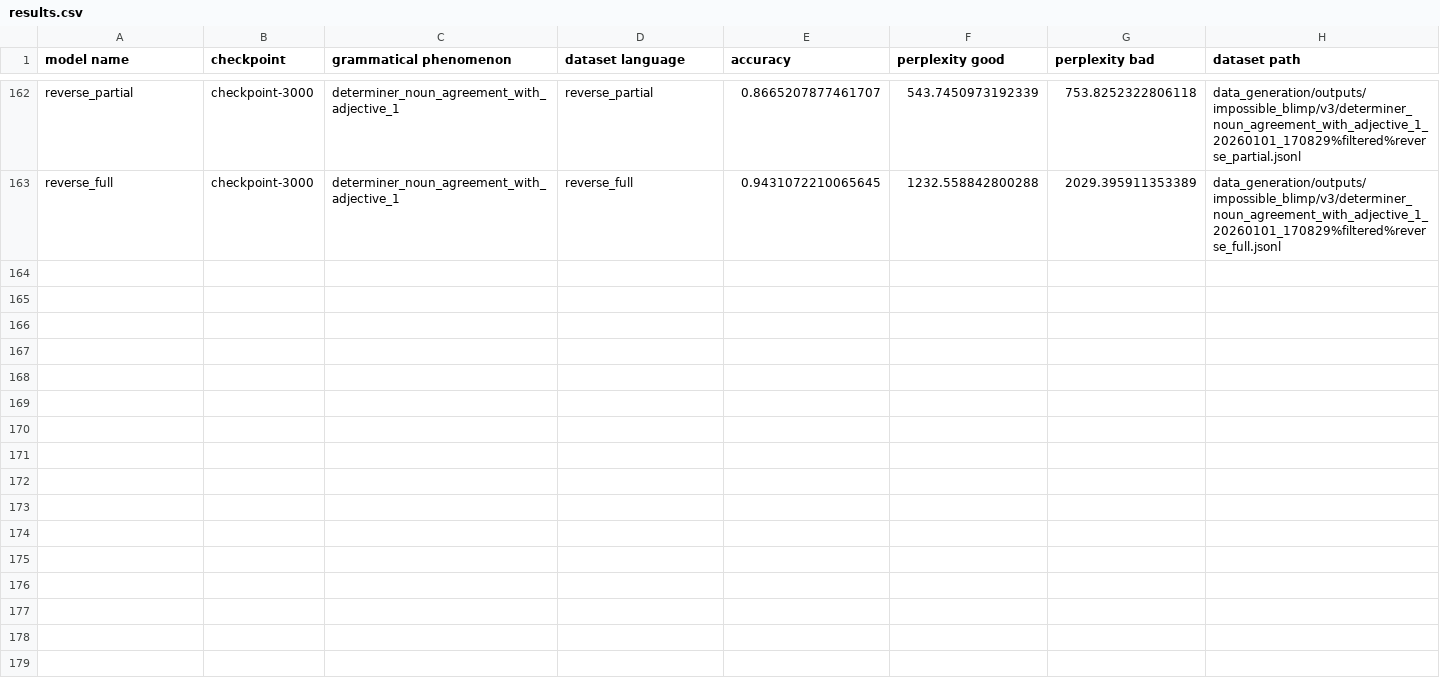
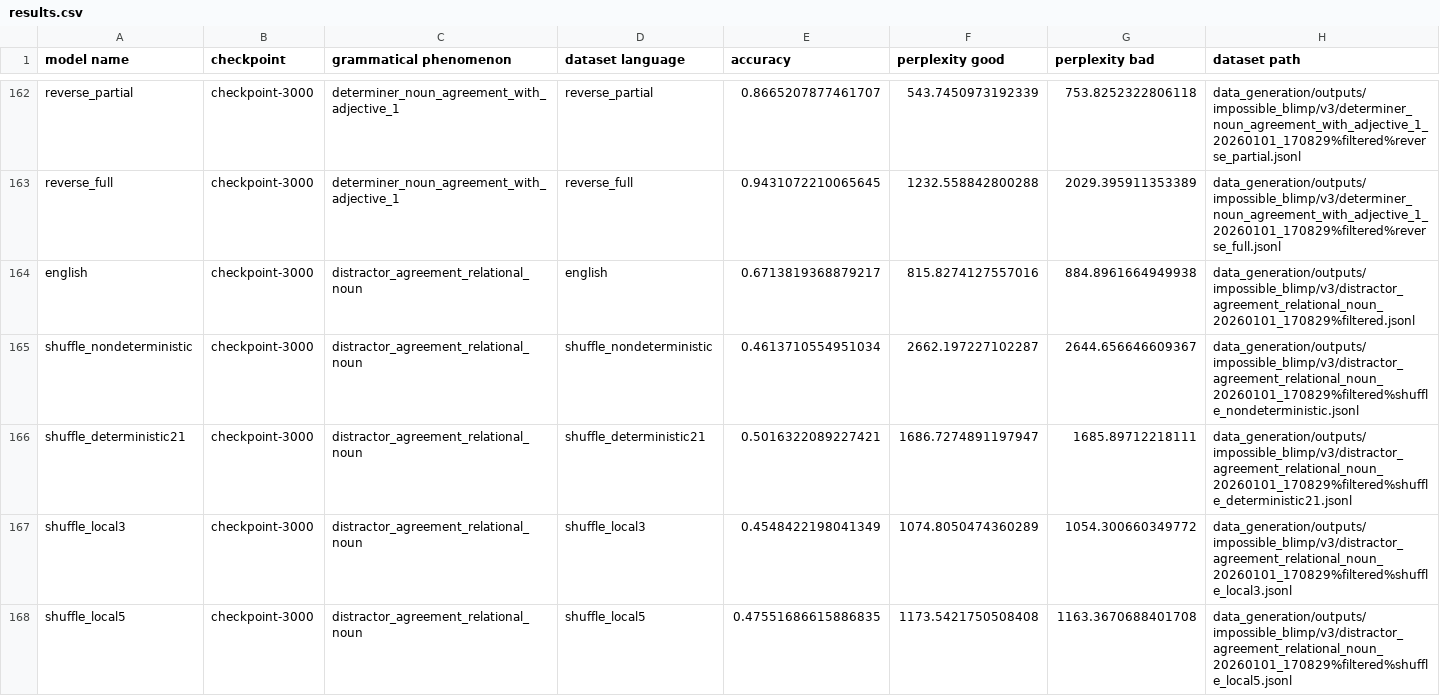
Before and after one commit to ramjanarthan/impossible-languages, a CSV file: experiments/output/v3/results.csv, drawn as a sheet; only a part is shown, gaps mark what is left out; rows hold the shown columns only; the diff covers the shown part only; the diff names each change by its address in the sheet, - before the commit and + after, or states it on an @@ line.

Commit message:
batch run experiment -distractor_agreement_relational_noun_20260101_170829
Model families: english shuffle_nondeterministic shuffle_deterministic21 shuffle_local3 shuffle_local5 shuffle_local10 shuffle_even_odd reverse_partial reverse_full Dataset: data_generation/outputs/impossible_blimp/v3/distractor_agreement_relational_noun_20260101_170829%filtered.jsonl

```diff
--- a/experiments/output/v3/results.csv
+++ b/experiments/output/v3/results.csv
+row 164: english | checkpoint-3000 | distractor_agreement_relational_noun | english | 0.6713819368879217 | 815.8274127557016 | 884.8961664949938 | data_generation/outputs/impossible_blimp/v3/distractor_agreement_relational_noun_20260101_170829%filtered.jsonl
+row 165: shuffle_nondeterministic | checkpoint-3000 | distractor_agreement_relational_noun | shuffle_nondeterministic | 0.4613710554951034 | 2662.197227102287 | 2644.656646609367 | data_generation/outputs/impossible_blimp/v3/distractor_agreement_relational_noun_20260101_170829%filtered%shuffle_nondeterministic.jsonl
+row 166: shuffle_deterministic21 | checkpoint-3000 | distractor_agreement_relational_noun | shuffle_deterministic21 | 0.5016322089227421 | 1686.7274891197947 | 1685.89712218111 | data_generation/outputs/impossible_blimp/v3/distractor_agreement_relational_noun_20260101_170829%filtered%shuffle_deterministic21.jsonl
+row 167: shuffle_local3 | checkpoint-3000 | distractor_agreement_relational_noun | shuffle_local3 | 0.4548422198041349 | 1074.8050474360289 | 1054.300660349772 | data_generation/outputs/impossible_blimp/v3/distractor_agreement_relational_noun_20260101_170829%filtered%shuffle_local3.jsonl
+row 168: shuffle_local5 | checkpoint-3000 | distractor_agreement_relational_noun | shuffle_local5 | 0.47551686615886835 | 1173.5421750508408 | 1163.3670688401708 | data_generation/outputs/impossible_blimp/v3/distractor_agreement_relational_noun_20260101_170829%filtered%shuffle_local5.jsonl
```
Also changed, not shown: 4 added rows elsewhere in this file.
